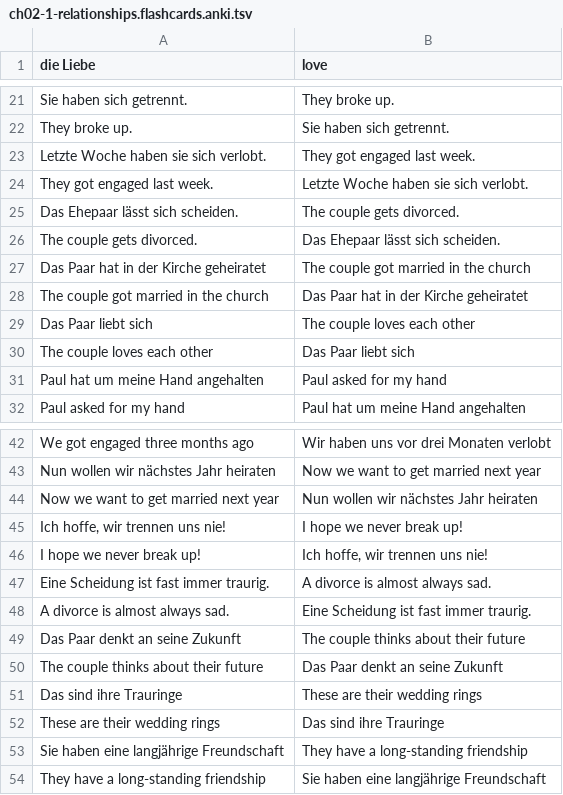
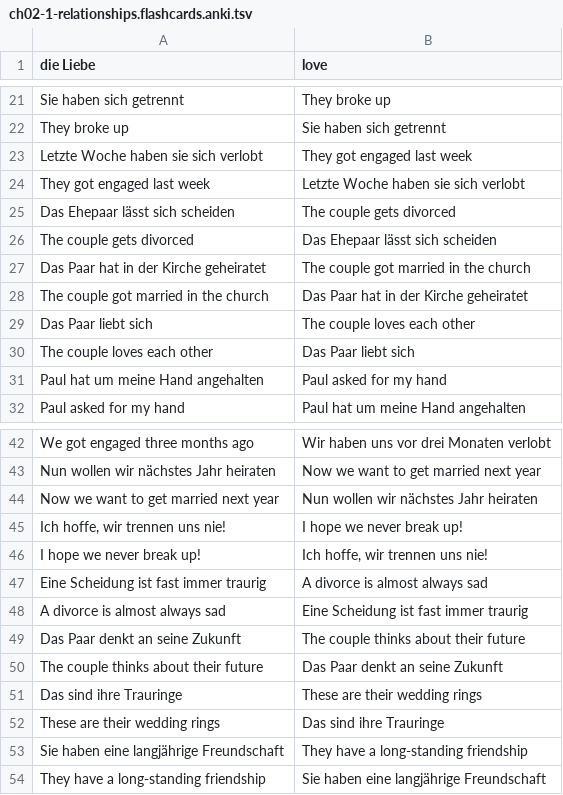
Before and after one commit to janosgyerik/learning-german, a TSV file: a2.1/ch02-1-relationships.flashcards.anki.tsv, drawn as a sheet; only a part is shown, gaps mark what is left out; the diff covers the shown part only; the diff names each change by its address in the sheet, - before the commit and + after, or states it on an @@ line.

```diff
--- a/a2.1/ch02-1-relationships.flashcards.anki.tsv
+++ b/a2.1/ch02-1-relationships.flashcards.anki.tsv
-A21 (die Liebe): Sie haben sich getrennt.
+A21 (die Liebe): Sie haben sich getrennt
-B21 (love): They broke up.
+B21 (love): They broke up
-A22 (die Liebe): They broke up.
+A22 (die Liebe): They broke up
-B22 (love): Sie haben sich getrennt.
+B22 (love): Sie haben sich getrennt
-A23 (die Liebe): Letzte Woche haben sie sich verlobt.
+A23 (die Liebe): Letzte Woche haben sie sich verlobt
-B23 (love): They got engaged last week.
+B23 (love): They got engaged last week
-A24 (die Liebe): They got engaged last week.
+A24 (die Liebe): They got engaged last week
-B24 (love): Letzte Woche haben sie sich verlobt.
+B24 (love): Letzte Woche haben sie sich verlobt
-A25 (die Liebe): Das Ehepaar lässt sich scheiden.
+A25 (die Liebe): Das Ehepaar lässt sich scheiden
-B25 (love): The couple gets divorced.
+B25 (love): The couple gets divorced
-A26 (die Liebe): The couple gets divorced.
+A26 (die Liebe): The couple gets divorced
-B26 (love): Das Ehepaar lässt sich scheiden.
+B26 (love): Das Ehepaar lässt sich scheiden
-A47 (die Liebe): Eine Scheidung ist fast immer traurig.
+A47 (die Liebe): Eine Scheidung ist fast immer traurig
-B47 (love): A divorce is almost always sad.
+B47 (love): A divorce is almost always sad
-A48 (die Liebe): A divorce is almost always sad.
+A48 (die Liebe): A divorce is almost always sad
-B48 (love): Eine Scheidung ist fast immer traurig.
+B48 (love): Eine Scheidung ist fast immer traurig
```
Also changed, not shown: 32 edited cells elsewhere in this file, a2.1/ch02-2-was-fur.flashcards.anki.tsv, 2 other files.
